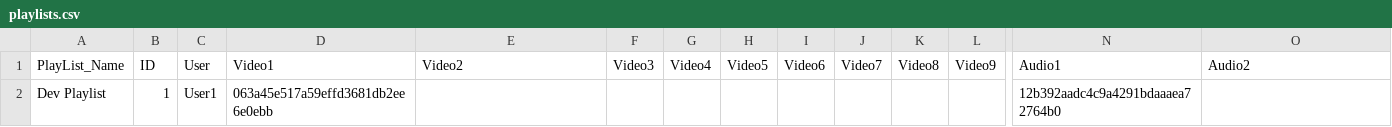
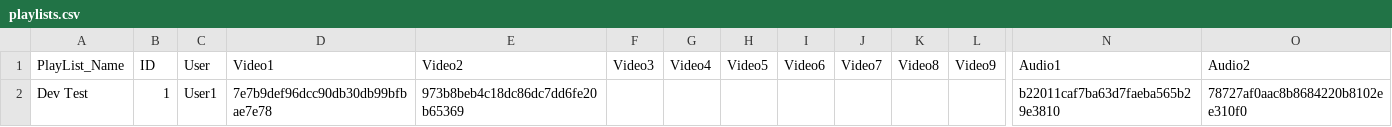
Before and after one commit to KaimusX/Loopy, a CSV file: playlists.csv, drawn as a sheet; only a part is shown, gaps mark what is left out; removed rows and columns are numbered as before the commit, all else as after; rows hold the shown columns only; the diff names each change by its address in the sheet, - before the commit and + after, or states it on an @@ line.

```diff
--- a/playlists.csv
+++ b/playlists.csv
-row 2: Dev Playlist | 1 | User1 | 063a45e517a59effd3681db2ee6e0ebb |  |  |  |  |  |  |  |  | 12b392aadc4c9a4291bdaaaea72764b0
+row 2: Dev Test | 1 | User1 | 7e7b9def96dcc90db30db99bfbae7e78 | 973b8beb4c18dc86dc7dd6fe20b65369 |  |  |  |  |  |  |  | b22011caf7ba63d7faeba565b29e3810 | 78727af0aac8b8684220b8102ee310f0
```
Also changed, not shown: 11 other files.
